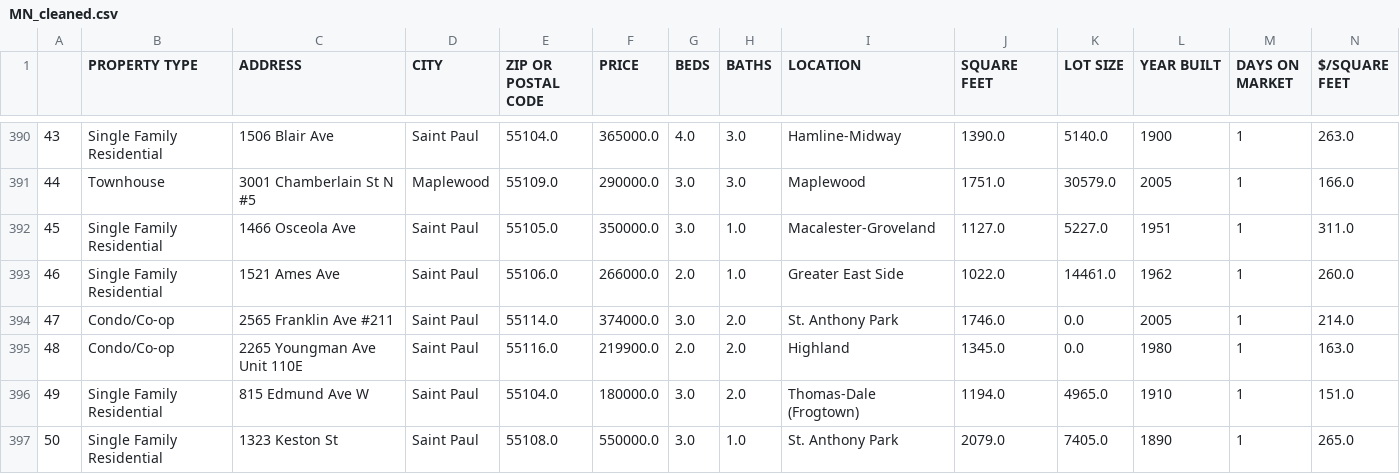
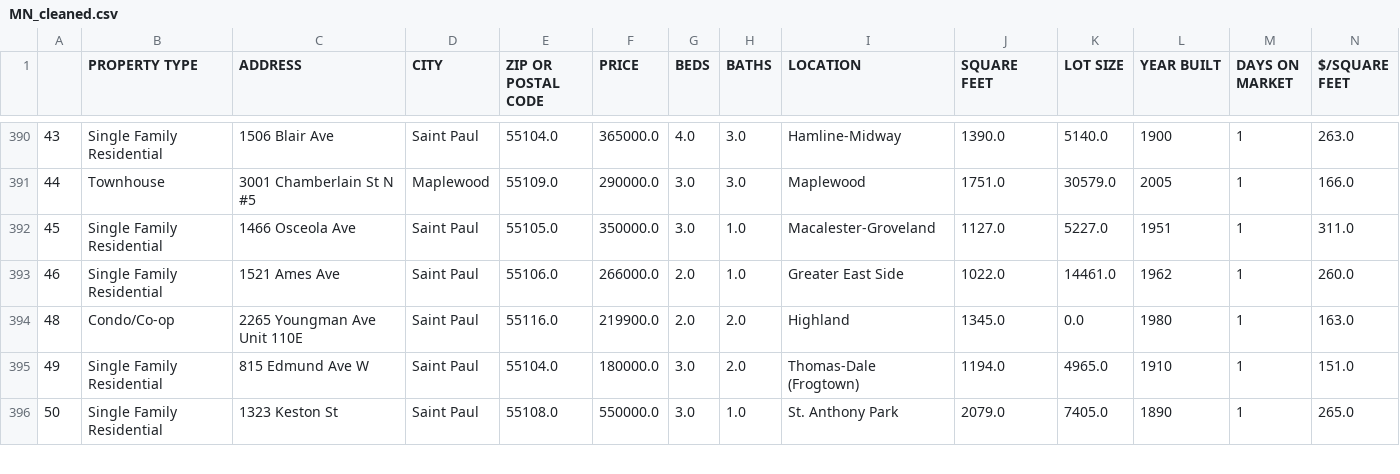
Before and after one commit to benpeters252/Projects, a CSV file: Capstone MN Housing Cost/MN_cleaned.csv, drawn as a sheet; only a part is shown, gaps mark what is left out; rows hold the shown columns only; the diff names each change by its address in the sheet, - before the commit and + after, or states it on an @@ line.

```diff
--- a/Capstone MN Housing Cost/MN_cleaned.csv
+++ b/Capstone MN Housing Cost/MN_cleaned.csv
-row 394: 47 | Condo/Co-op | 2565 Franklin Ave #211 | Saint Paul | 55114.0 | 374000.0 | 3.0 | 2.0 | St. Anthony Park | 1746.0 | 0.0 | 2005 | 1 | 214.0
```
Also changed, not shown: 1 other file.
